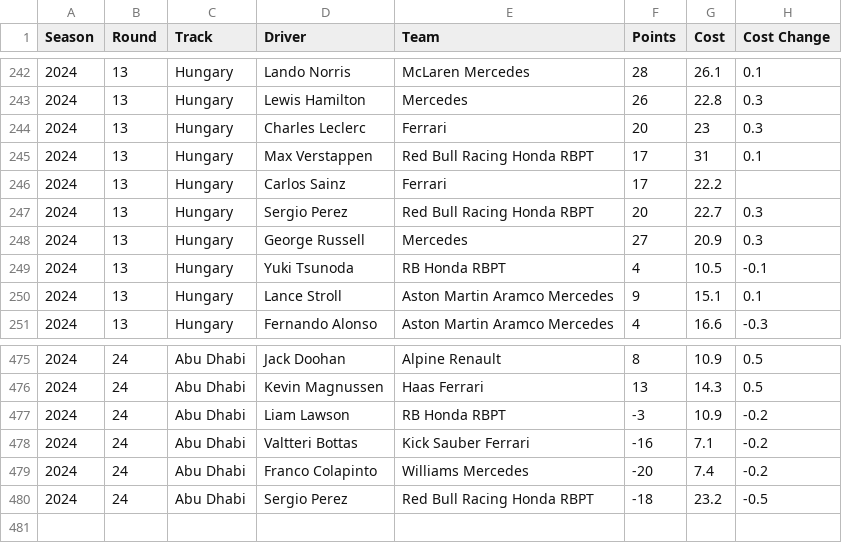
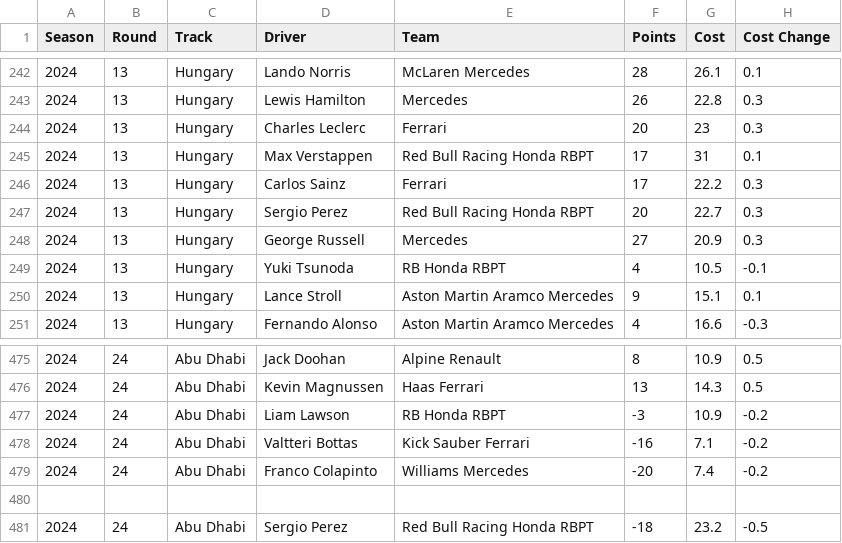
Before and after one commit to smont031/FantasyF1, a CSV file: Fantasy_F1_Driver_Race_Data_2024.csv, drawn as a sheet; only a part is shown, gaps mark what is left out.

Commit message:
Update Fantasy_F1_Driver_Race_Data_2024.csv

```diff
--- a/Fantasy_F1_Driver_Race_Data_2024.csv
+++ b/Fantasy_F1_Driver_Race_Data_2024.csv
@@ -245,3 +245,3 @@ Season,Round,Track,Driver,Team,Points,Cost,Cost Change
 2024,13,Hungary,Max Verstappen,Red Bull Racing Honda RBPT,17,31,0.1
-2024,13,Hungary,Carlos Sainz,Ferrari,17,22.2,
+2024,13,Hungary,Carlos Sainz,Ferrari,17,22.2,0.3
 2024,13,Hungary,Sergio Perez,Red Bull Racing Honda RBPT,20,22.7,0.3
@@ -479,2 +479,3 @@ Season,Round,Track,Driver,Team,Points,Cost,Cost Change
 2024,24,Abu Dhabi,Franco Colapinto,Williams Mercedes,-20,7.4,-0.2
+
 2024,24,Abu Dhabi,Sergio Perez,Red Bull Racing Honda RBPT,-18,23.2,-0.5
```
